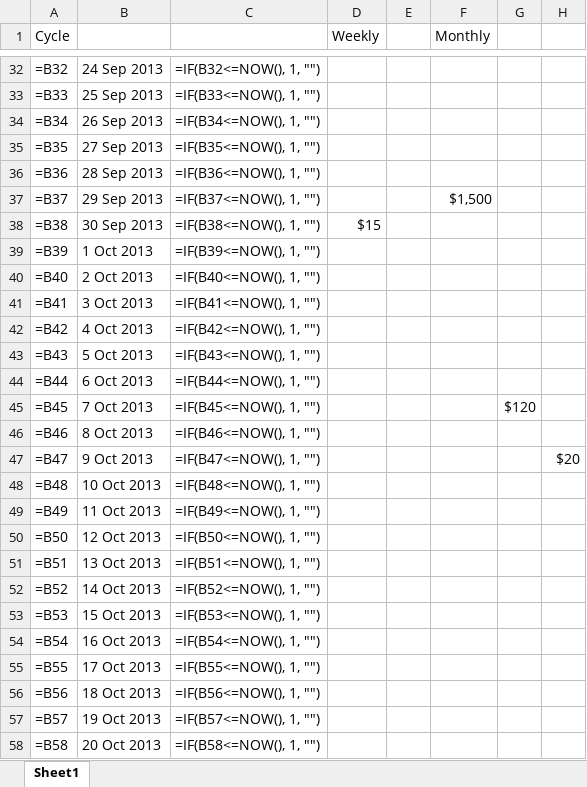
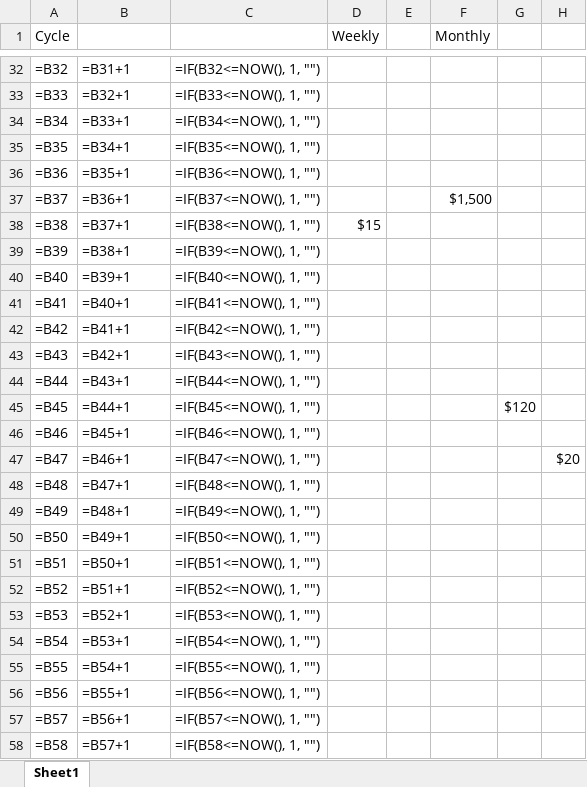
Before and after one commit to ernesthwang/Spreadsheets.Bills, an Excel workbook: Bills.xlsx, sheet Sheet1, drawn as a sheet; only a part is shown, gaps mark what is left out; values as stored, in another font and other column widths than the file's, no cell formats; formulas are shown in place of their values; conditional formats not drawn; the diff covers the shown part only; the diff names each change by its address in the sheet, - before the commit and + after, or states it on an @@ line.

```diff
--- a/Bills.xlsx (sheet Sheet1)
+++ b/Bills.xlsx (sheet Sheet1)
-B32: 24 Sep 2013
+B32: =B31+1
-B33: 25 Sep 2013
+B33: =B32+1
-B34: 26 Sep 2013
+B34: =B33+1
-B35: 27 Sep 2013
+B35: =B34+1
-B36: 28 Sep 2013
+B36: =B35+1
-B37: 29 Sep 2013
+B37: =B36+1
-B38: 30 Sep 2013
+B38: =B37+1
-B39: 1 Oct 2013
+B39: =B38+1
-B40: 2 Oct 2013
+B40: =B39+1
-B41: 3 Oct 2013
+B41: =B40+1
-B42: 4 Oct 2013
+B42: =B41+1
-B43: 5 Oct 2013
+B43: =B42+1
-B44: 6 Oct 2013
+B44: =B43+1
-B45: 7 Oct 2013
+B45: =B44+1
-B46: 8 Oct 2013
+B46: =B45+1
-B47: 9 Oct 2013
+B47: =B46+1
-B48: 10 Oct 2013
+B48: =B47+1
-B49: 11 Oct 2013
+B49: =B48+1
-B50: 12 Oct 2013
+B50: =B49+1
-B51: 13 Oct 2013
+B51: =B50+1
-B52: 14 Oct 2013
+B52: =B51+1
-B53: 15 Oct 2013
+B53: =B52+1
-B54: 16 Oct 2013
+B54: =B53+1
-B55: 17 Oct 2013
+B55: =B54+1
-B56: 18 Oct 2013
+B56: =B55+1
-B57: 19 Oct 2013
+B57: =B56+1
-B58: 20 Oct 2013
+B58: =B57+1
```
Also changed, not shown: 1393 edited cells elsewhere in this sheet, cell formats, 4 other files.
